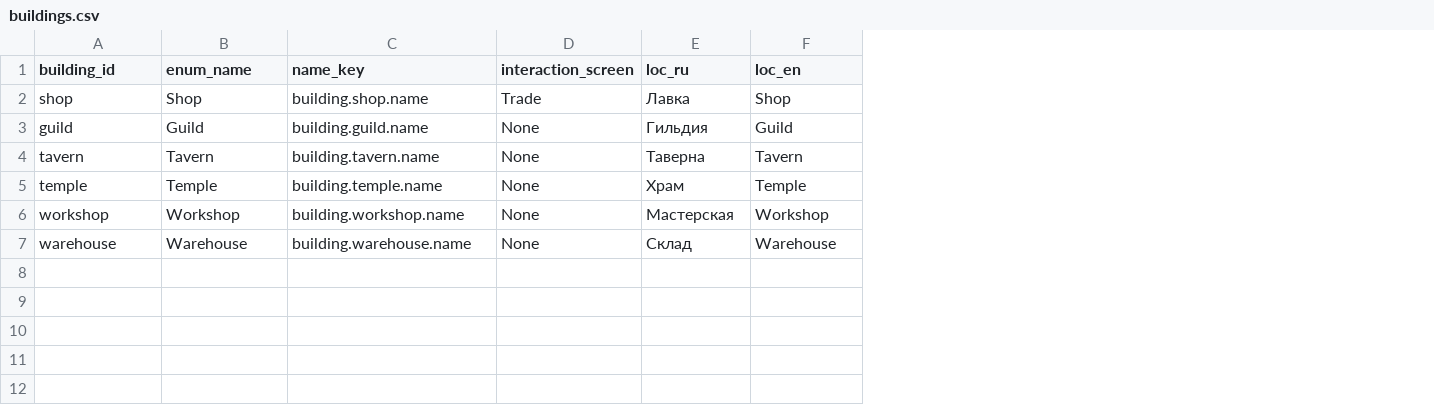
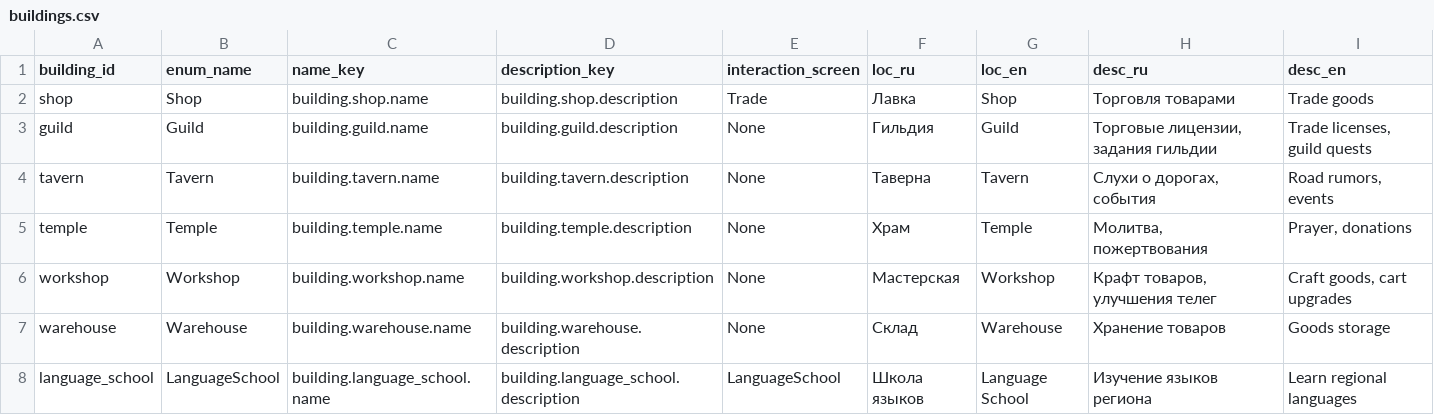
Before and after one commit to D9eka/SilkPathJourney, a CSV file: Assets/Internal/Data/__source_csv/buildings.csv, drawn as a sheet; the diff names each change by its address in the sheet, - before the commit and + after, or states it on an @@ line.

Commit message:
Языковая система - базовые типы и конфигурация
- Добавлен тип здания LanguageSchool (BuildingType, BuildingId.gen.cs)
- Состояние языков игрока добавлено в SaveData с миграцией до версии V5
- GameBalanceConfig расширен ценами и сроками обучения в языковой школе (3 уровня)
- CSV: здания дополнены колонкой description_key и строкой LanguageSchool
- CSV: культуры дополнены колонкой language_id; локализация и interface_names обновлены

```diff
--- a/Assets/Internal/Data/__source_csv/buildings.csv
+++ b/Assets/Internal/Data/__source_csv/buildings.csv
+column D (description_key), rows 2-7: building.shop.description | building.guild.description | building.tavern.description | building.temple.description | building.workshop.description | building.warehouse.description
+column H (desc_ru), rows 2-7: Торговля товарами | Торговые лицензии, задания гильдии | Слухи о дорогах, события | Молитва, пожертвования | Крафт товаров, улучшения телег | Хранение товаров
+column I (desc_en), rows 2-7: Trade goods | Trade licenses, guild quests | Road rumors, events | Prayer, donations | Craft goods, cart upgrades | Goods storage
+row 8: language_school | LanguageSchool | building.language_school.name | building.language_school.description | LanguageSchool | Школа языков | Language School | Изучение языков региона | Learn regional languages
```
Also changed, not shown: Assets/Internal/Data/__source_csv/cultures.csv, Assets/Internal/Data/__source_csv/interface_names.csv, 6 other files.
